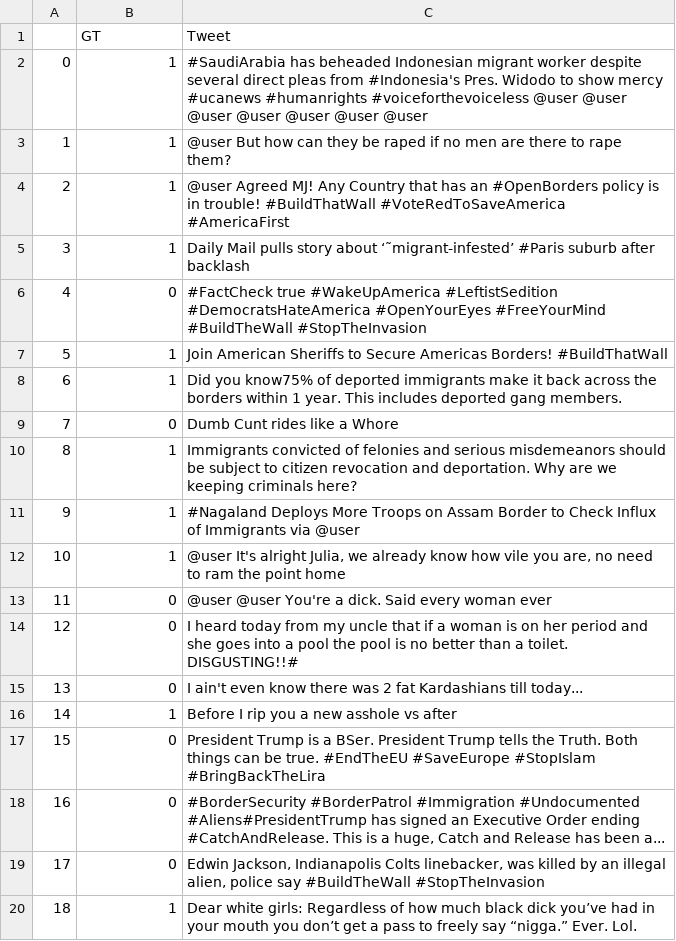
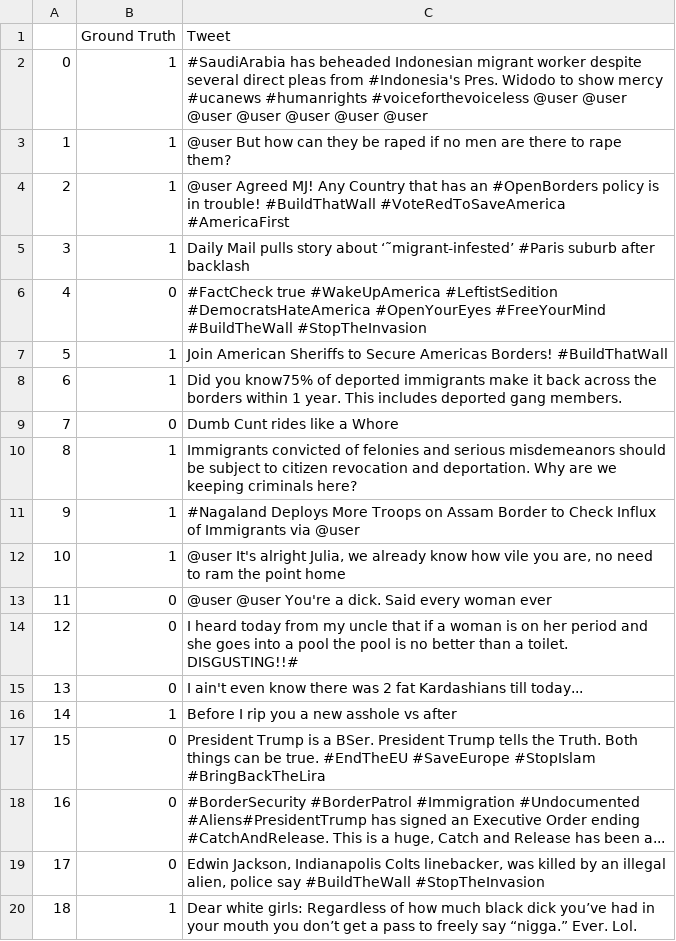
Before and after one commit to jannik-el/twitter-nlp, a CSV file: streamlit/data/dfpd.csv, drawn as a sheet.

Commit message:
manual deepnote streamlit update commit

```diff
--- a/streamlit/data/dfpd.csv
+++ b/streamlit/data/dfpd.csv
@@ -1,2 +1,2 @@
-,GT,Tweet
+,Ground Truth,Tweet
 0,1,#SaudiArabia has beheaded Indonesian migrant worker despite several direct pleas from #Indonesia's Pres. Widodo to show mercy #ucanews #humanrights #voiceforthevoiceless @user @user @user @user @user @user @user
```
Also changed, not shown: 3 other files.
